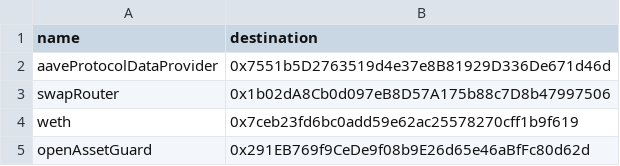
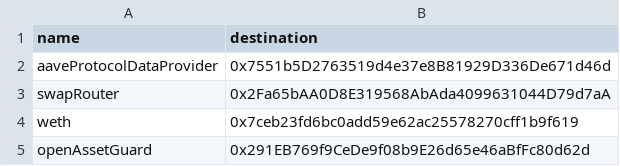
Before and after one commit to dhedge/V2-Public, a CSV file: config/polygon-prod/dHEDGE Governance Names - Polygon.csv, drawn as a sheet.

```diff
--- a/config/polygon-prod/dHEDGE Governance Names - Polygon.csv
+++ b/config/polygon-prod/dHEDGE Governance Names - Polygon.csv
@@ -2,3 +2,3 @@ name,destination
 aaveProtocolDataProvider,0x7551b5D2763519d4e37e8B81929D336De671d46d
-swapRouter,0x1b02dA8Cb0d097eB8D57A175b88c7D8b47997506
+swapRouter,0x2Fa65bAA0D8E319568AbAda4099631044D79d7aA
 weth,0x7ceb23fd6bc0add59e62ac25578270cff1b9f619
```
Also changed, not shown: 1 other file.
